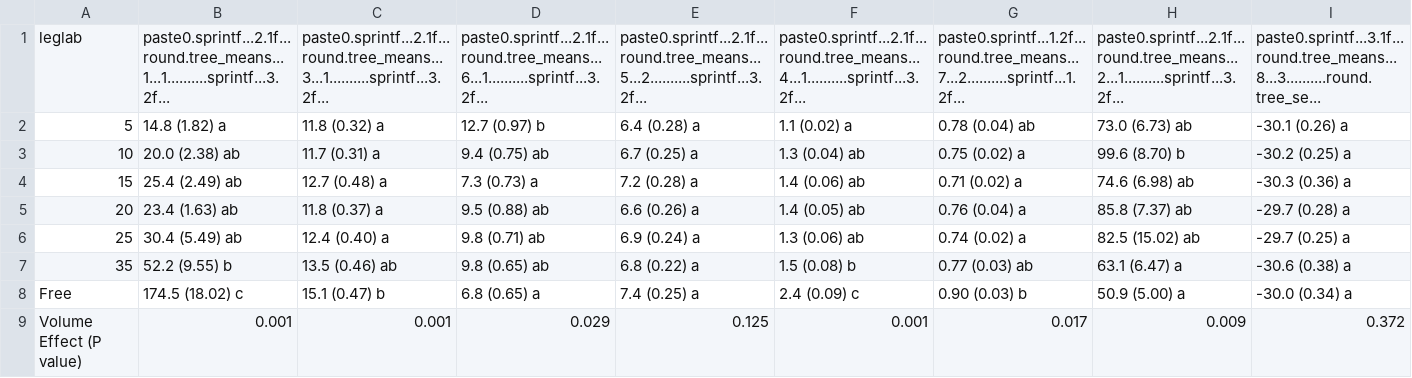
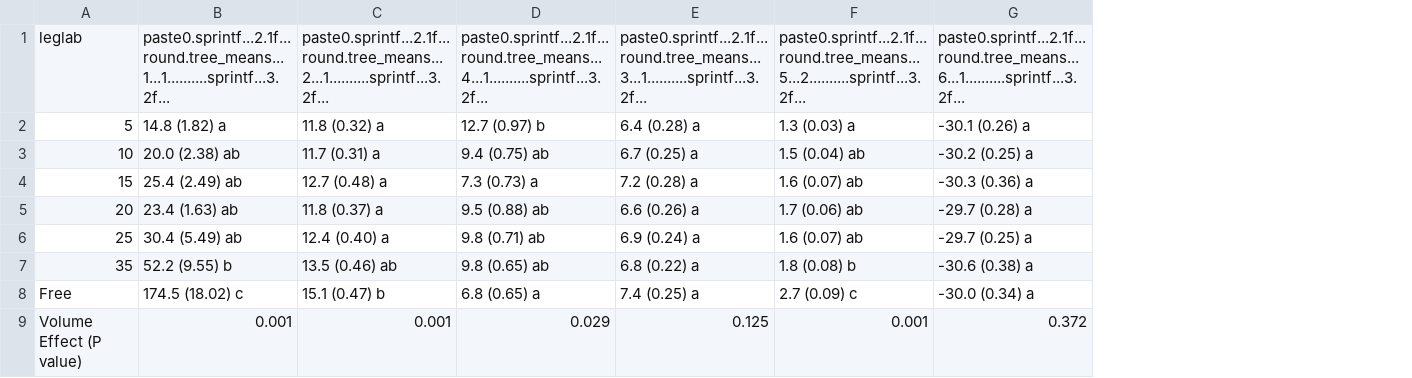
Before and after one commit to CourtneyCampany/EucPVE, a CSV file: master_scripts/pve_table1.csv, drawn as a sheet; removed rows and columns are numbered as before the commit, all else as after; the diff names each change by its address in the sheet, - before the commit and + after, or states it on an @@ line.

Commit message:
made a new table of root data
edits from MT comments

RLD and SRL need to be double checked

leafN is no without TNC and is in manuscript

```diff
--- a/master_scripts/pve_table1.csv
+++ b/master_scripts/pve_table1.csv
-column F, rows 1-9: paste0.sprintf...2.1f...round.tree_means...4...1..........sprintf...3.2f... | 1.1 (0.02) a | 1.3 (0.04) ab | 1.4 (0.06) ab | 1.4 (0.05) ab | 1.3 (0.06) ab | 1.5 (0.08) b | 2.4 (0.09) c | 0.001
-column G, rows 1-9: paste0.sprintf...1.2f...round.tree_means...7...2..........sprintf...1.2f... | 0.78 (0.04) ab | 0.75 (0.02) a | 0.71 (0.02) a | 0.76 (0.04) a | 0.74 (0.02) a | 0.77 (0.03) ab | 0.90 (0.03) b | 0.017
-column H, rows 1-9: paste0.sprintf...2.1f...round.tree_means...2...1..........sprintf...3.2f... | 73.0 (6.73) ab | 99.6 (8.70) b | 74.6 (6.98) ab | 85.8 (7.37) ab | 82.5 (15.02) ab | 63.1 (6.47) a | 50.9 (5.00) a | 0.009
+column F, rows 1-9: paste0.sprintf...2.1f...round.tree_means...5...2..........sprintf...3.2f... | 1.3 (0.03) a | 1.5 (0.04) ab | 1.6 (0.07) ab | 1.7 (0.06) ab | 1.6 (0.07) ab | 1.8 (0.08) b | 2.7 (0.09) c | 0.001
-C1: paste0.sprintf...2.1f...round.tree_means...3...1..........sprintf...3.2f...
+C1: paste0.sprintf...2.1f...round.tree_means...2...1..........sprintf...3.2f...
-D1: paste0.sprintf...2.1f...round.tree_means...6...1..........sprintf...3.2f...
+D1: paste0.sprintf...2.1f...round.tree_means...4...1..........sprintf...3.2f...
-E1: paste0.sprintf...2.1f...round.tree_means...5...2..........sprintf...3.2f...
+E1: paste0.sprintf...2.1f...round.tree_means...3...1..........sprintf...3.2f...
-G1: paste0.sprintf...3.1f...round.tree_means...8...3..........round.tree_se...
+G1: paste0.sprintf...2.1f...round.tree_means...6...1..........sprintf...3.2f...
```
Also changed, not shown: 15 other files.
